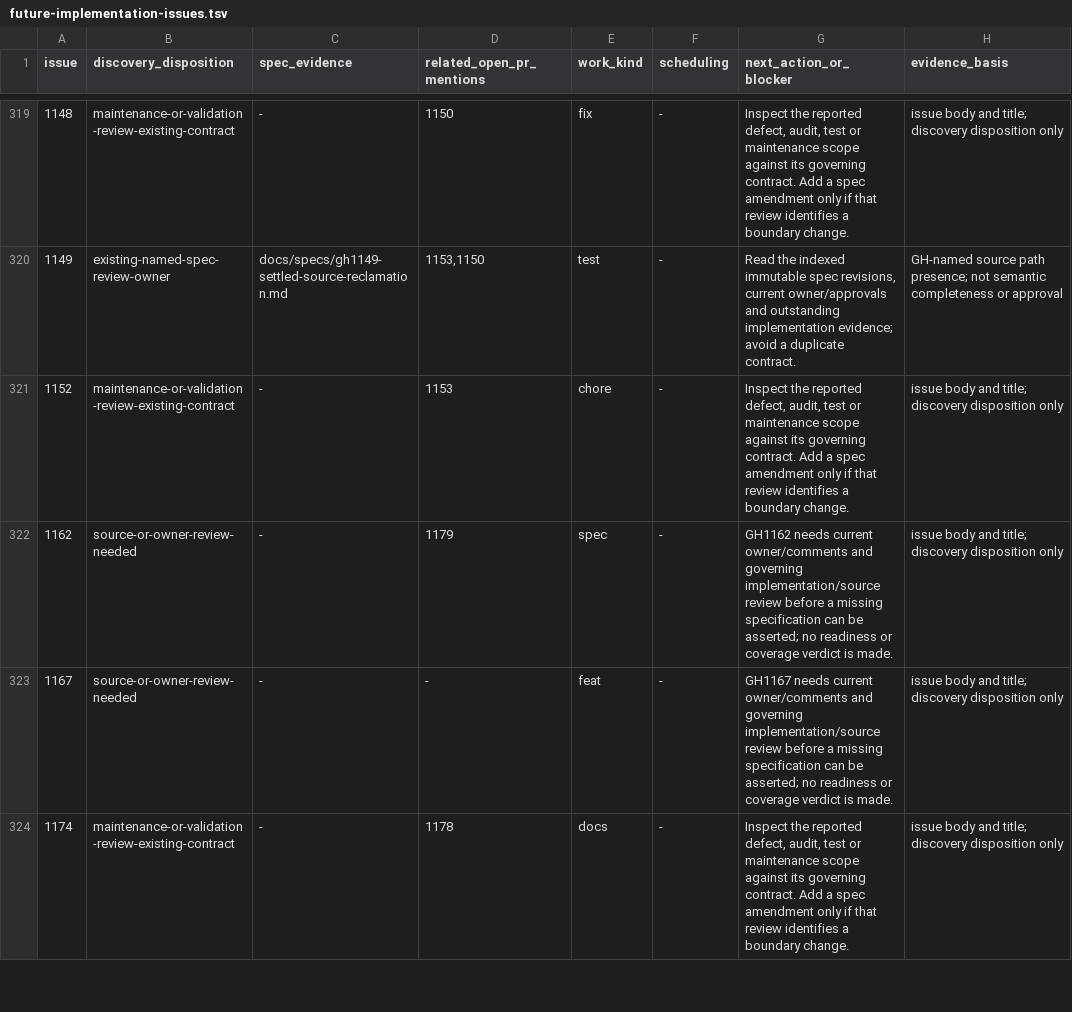
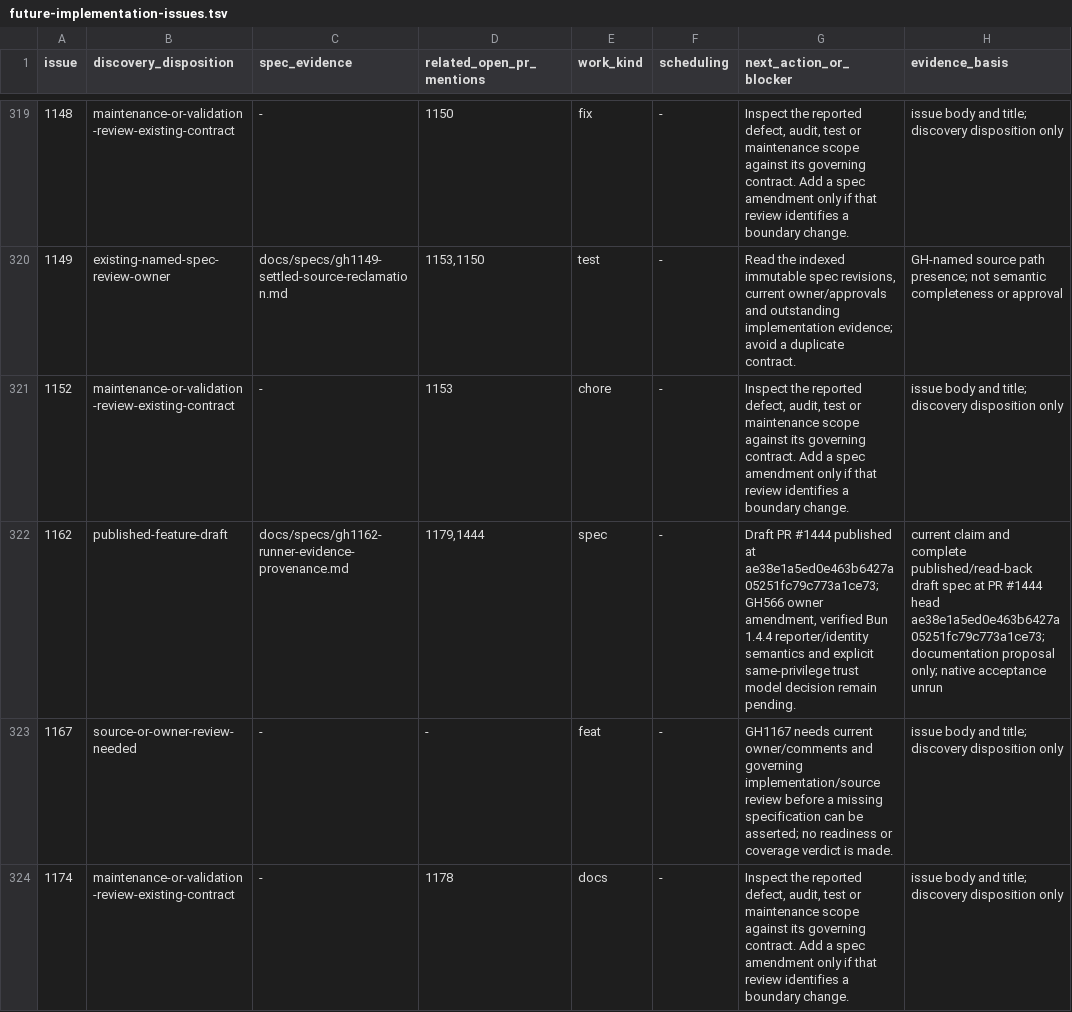
Before and after one commit to gyldlab/keld, a TSV file: docs/engineering/future-implementation-issues.tsv, drawn as a sheet; only a part is shown, gaps mark what is left out; the diff covers the shown part only; the diff names each change by its address in the sheet, - before the commit and + after, or states it on an @@ line.

```diff
--- a/docs/engineering/future-implementation-issues.tsv
+++ b/docs/engineering/future-implementation-issues.tsv
-B322 (discovery_disposition): source-or-owner-review-needed
+B322 (discovery_disposition): published-feature-draft
-C322 (spec_evidence): -
+C322 (spec_evidence): docs/specs/gh1162-runner-evidence-provenance.md
-D322 (related_open_pr_mentions): 1179
+D322 (related_open_pr_mentions): 1179,1444
-G322 (next_action_or_blocker): GH1162 needs current owner/comments and governing implementation/source review before a missing specification can be asserted; no readiness or coverage verdict is made.
+G322 (next_action_or_blocker): Draft PR #1444 published at ae38e1a5ed0e463b6427a05251fc79c773a1ce73; GH566 owner amendment, verified Bun 1.4.4 reporter/identity semantics and explicit same-privilege trust model decision remain pending.
-H322 (evidence_basis): issue body and title; discovery disposition only
+H322 (evidence_basis): current claim and complete published/read-back draft spec at PR #1444 head ae38e1a5ed0e463b6427a05251fc79c773a1ce73; documentation proposal only; native acceptance unrun
```
Also changed, not shown: 30 edited cells elsewhere in this file, docs/engineering/future-implementation-specs.tsv, 1 other file.
